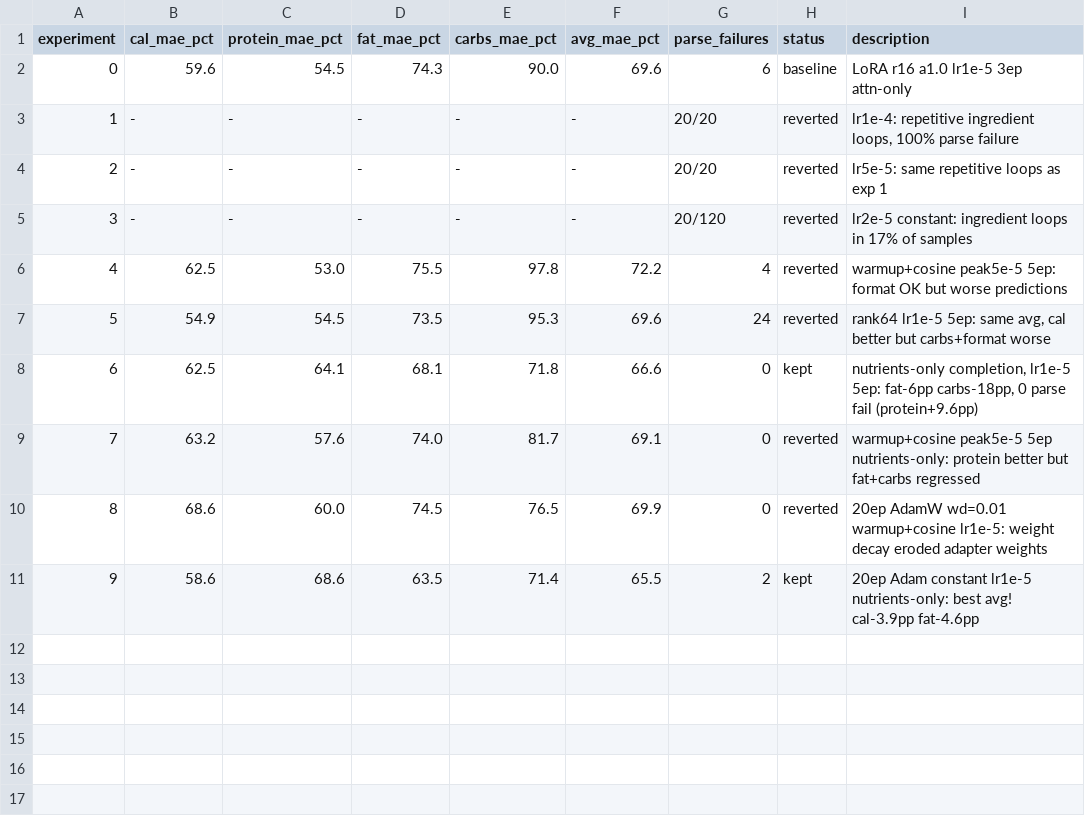
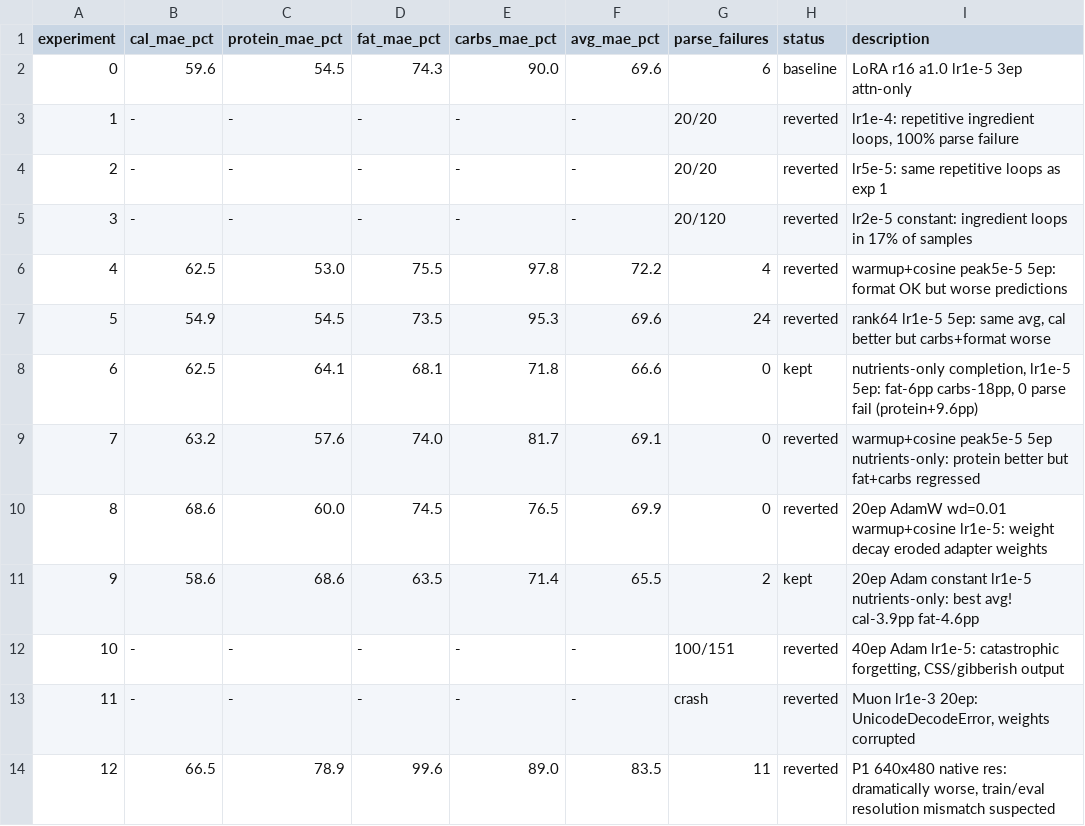
Before and after one commit to joyceyan/my-own-plate, a TSV file: training/results.tsv, drawn as a sheet; the diff names each change by its address in the sheet, - before the commit and + after, or states it on an @@ line.

Commit message:
record exps 10-12, improve parser (handle unit-suffixed keys + nested JSON)

```diff
--- a/training/results.tsv
+++ b/training/results.tsv
+row 12: 10 | - | - | - | - | - | 100/151 | reverted | 40ep Adam lr1e-5: catastrophic forgetting, CSS/gibberish output
+row 13: 11 | - | - | - | - | - | crash | reverted | Muon lr1e-3 20ep: UnicodeDecodeError, weights corrupted
+row 14: 12 | 66.5 | 78.9 | 99.6 | 89.0 | 83.5 | 11 | reverted | P1 640x480 native res: dramatically worse, train/eval resolution mismatch suspected
```
Also changed, not shown: 2 other files.
